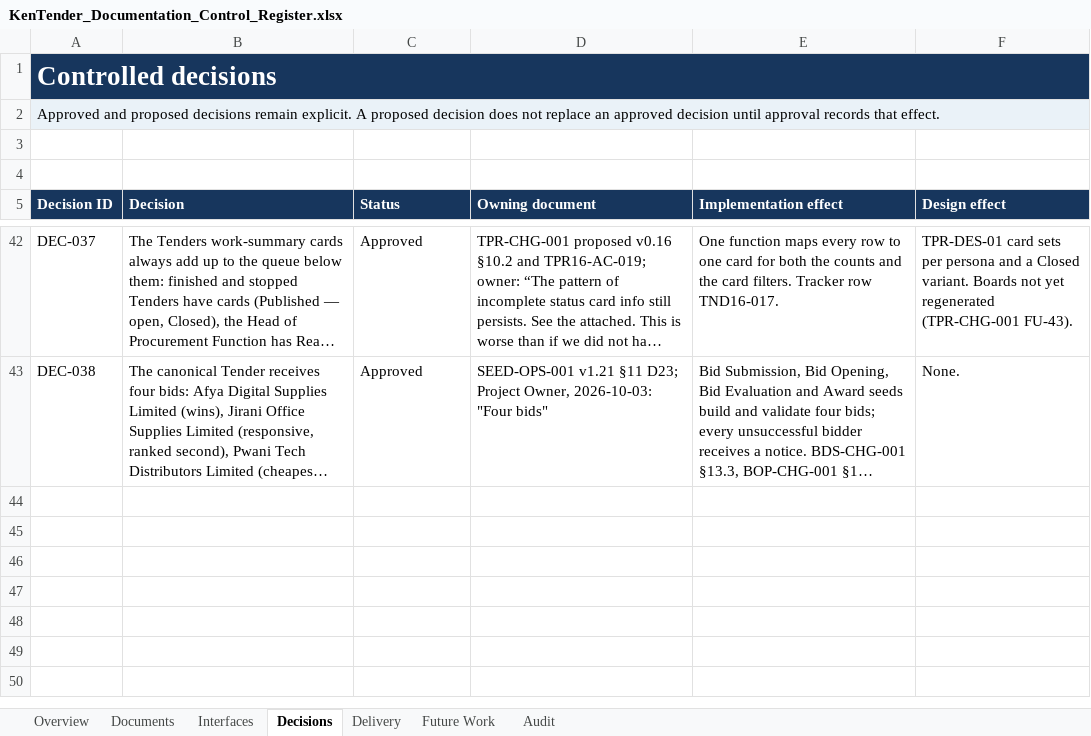
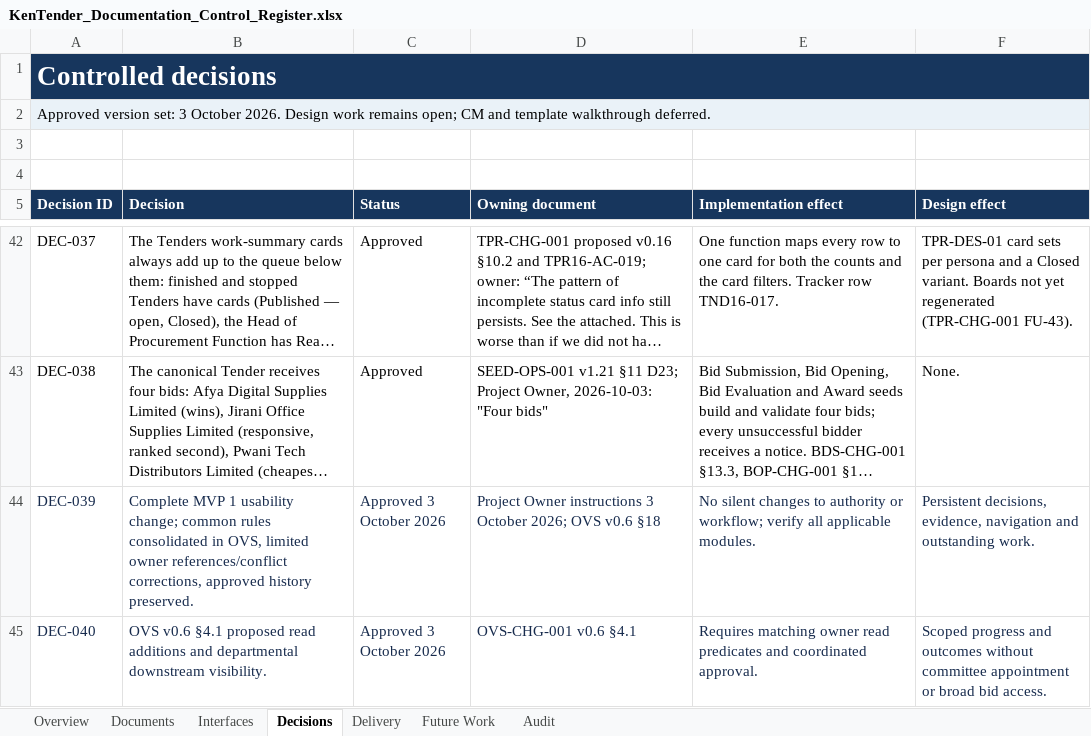
Before and after one commit to bnganyi/kentender_v1, an Excel workbook: docs/mvp-1-r1/98_work_progress/KenTender_Documentation_Control_Register.xlsx, sheet Decisions, drawn as a sheet; only a part is shown, gaps mark what is left out; long unchanged cells end in …; values as stored, in another font and other column widths than the file's, no borders; conditional formats and table styles not drawn; the diff names each change by its address in the sheet, - before the commit and + after, or states it on an @@ line.

```diff
--- a/docs/mvp-1-r1/98_work_progress/KenTender_Documentation_Control_Register.xlsx (sheet Decisions)
+++ b/docs/mvp-1-r1/98_work_progress/KenTender_Documentation_Control_Register.xlsx (sheet Decisions)
-A2 (Decision ID): Approved and proposed decisions remain explicit. A proposed decision does not replace an approved decision until approval records that effect.
+A2 (Decision ID): Approved version set: 3 October 2026. Design work remains open; CM and template walkthrough deferred.
+row 44: DEC-039 | Complete MVP 1 usability change; common rules consolidated in OVS, limited owner references/conflict corrections, approved history preserved. | Approved 3 October 2026 | Project Owner instructions 3 October 2026; OVS v0.6 §18 | No silent changes to authority or workflow; verify all applicable modules. | Persistent decisions, evidence, navigation and outstanding work.
+row 45: DEC-040 | OVS v0.6 §4.1 proposed read additions and departmental downstream visibility. | Approved 3 October 2026 | OVS-CHG-001 v0.6 §4.1 | Requires matching owner read predicates and coordinated approval. | Scoped progress and outcomes without committee appointment or broad bid access.
```
Also changed, not shown: sheet Overview, sheet Documents, sheet Delivery, sheet Audit, sheet Interfaces, 25 other files.
